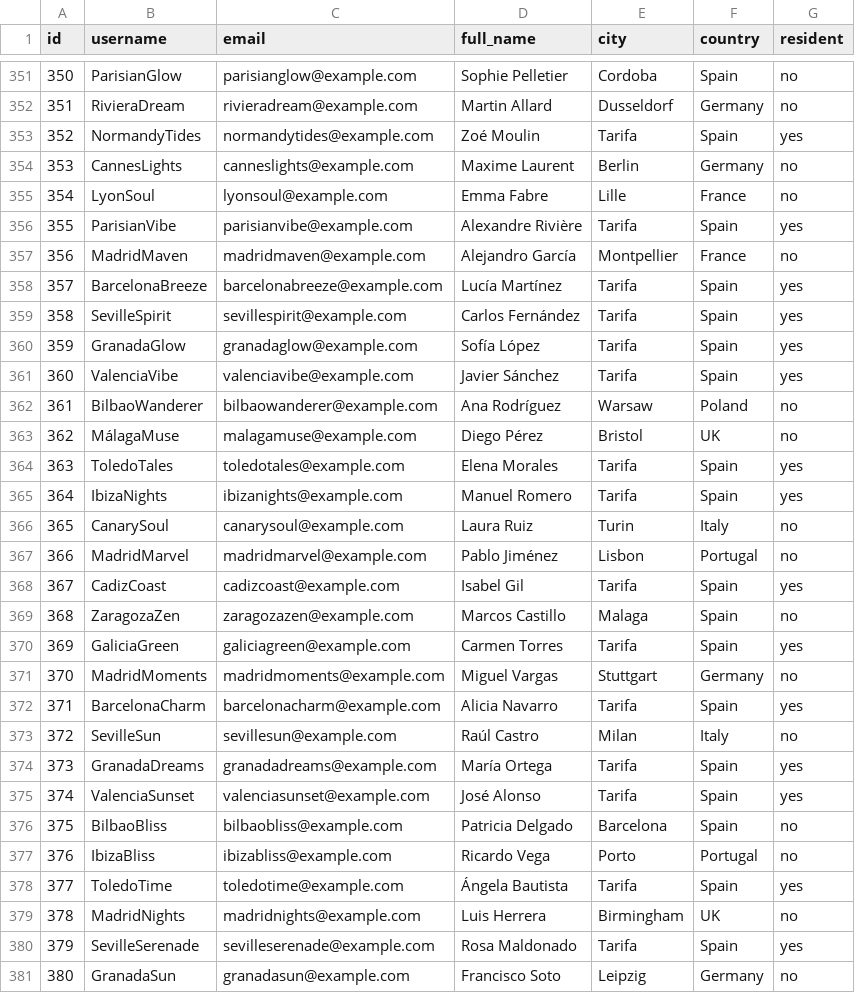
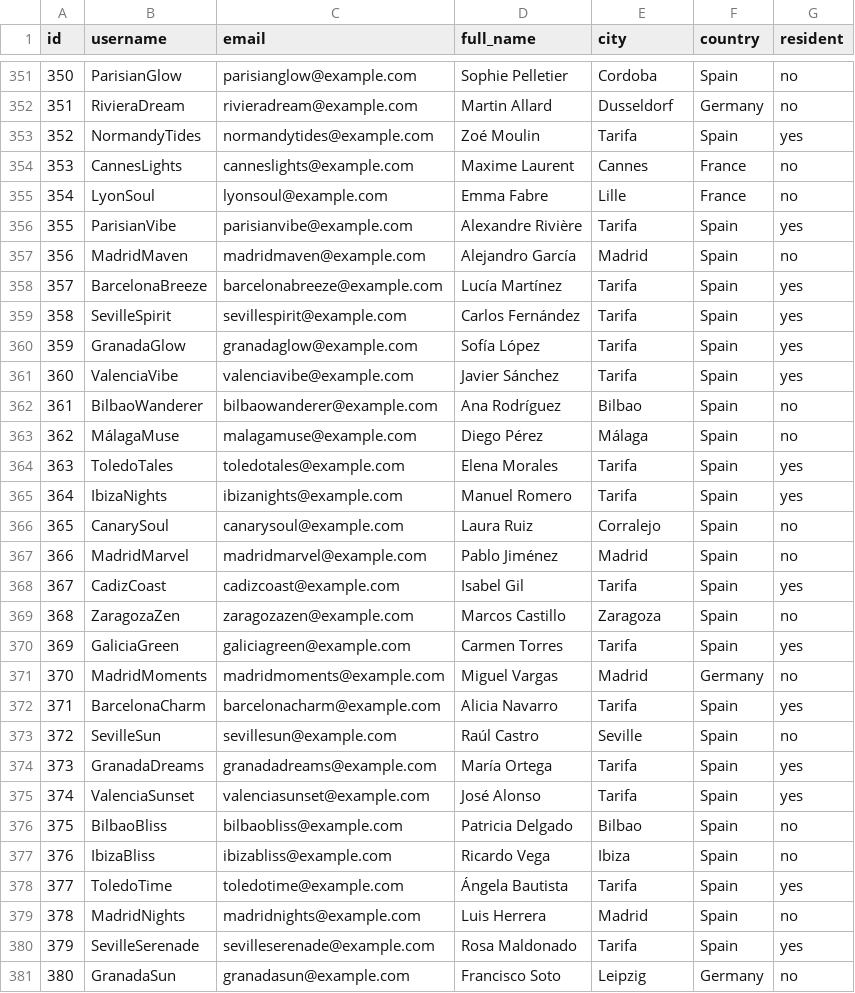
Before and after one commit to UlrikeDetective/code, a CSV file: SQL/PostGre/clients.csv, drawn as a sheet; only a part is shown, gaps mark what is left out; the diff covers the shown part only.

```diff
--- a/SQL/PostGre/clients.csv
+++ b/SQL/PostGre/clients.csv
@@ -353,6 +353,6 @@ id,username,email,full_name,city,country,resident
 352,NormandyTides,normandytides@example.com,Zoé Moulin,Tarifa,Spain,yes
-353,CannesLights,canneslights@example.com,Maxime Laurent,Berlin,Germany,no
+353,CannesLights,canneslights@example.com,Maxime Laurent,Cannes,France,no
 354,LyonSoul,lyonsoul@example.com,Emma Fabre,Lille,France,no
 355,ParisianVibe,parisianvibe@example.com,Alexandre Rivière,Tarifa,Spain,yes
-356,MadridMaven,madridmaven@example.com,Alejandro García,Montpellier,France,no
+356,MadridMaven,madridmaven@example.com,Alejandro García,Madrid,Spain,no
 357,BarcelonaBreeze,barcelonabreeze@example.com,Lucía Martínez,Tarifa,Spain,yes
@@ -361,20 +361,20 @@ id,username,email,full_name,city,country,resident
 360,ValenciaVibe,valenciavibe@example.com,Javier Sánchez,Tarifa,Spain,yes
-361,BilbaoWanderer,bilbaowanderer@example.com,Ana Rodríguez,Warsaw,Poland,no
-362,MálagaMuse,malagamuse@example.com,Diego Pérez,Bristol,UK,no
+361,BilbaoWanderer,bilbaowanderer@example.com,Ana Rodríguez,Bilbao,Spain,no
+362,MálagaMuse,malagamuse@example.com,Diego Pérez,Málaga,Spain,no
 363,ToledoTales,toledotales@example.com,Elena Morales,Tarifa,Spain,yes
 364,IbizaNights,ibizanights@example.com,Manuel Romero,Tarifa,Spain,yes
-365,CanarySoul,canarysoul@example.com,Laura Ruiz,Turin,Italy,no
-366,MadridMarvel,madridmarvel@example.com,Pablo Jiménez,Lisbon,Portugal,no
+365,CanarySoul,canarysoul@example.com,Laura Ruiz,Corralejo,Spain,no
+366,MadridMarvel,madridmarvel@example.com,Pablo Jiménez,Madrid,Spain,no
 367,CadizCoast,cadizcoast@example.com,Isabel Gil,Tarifa,Spain,yes
-368,ZaragozaZen,zaragozazen@example.com,Marcos Castillo,Malaga,Spain,no
+368,ZaragozaZen,zaragozazen@example.com,Marcos Castillo,Zaragoza,Spain,no
 369,GaliciaGreen,galiciagreen@example.com,Carmen Torres,Tarifa,Spain,yes
-370,MadridMoments,madridmoments@example.com,Miguel Vargas,Stuttgart,Germany,no
+370,MadridMoments,madridmoments@example.com,Miguel Vargas,Madrid,Germany,no
 371,BarcelonaCharm,barcelonacharm@example.com,Alicia Navarro,Tarifa,Spain,yes
-372,SevilleSun,sevillesun@example.com,Raúl Castro,Milan,Italy,no
+372,SevilleSun,sevillesun@example.com,Raúl Castro,Seville,Spain,no
 373,GranadaDreams,granadadreams@example.com,María Ortega,Tarifa,Spain,yes
 374,ValenciaSunset,valenciasunset@example.com,José Alonso,Tarifa,Spain,yes
-375,BilbaoBliss,bilbaobliss@example.com,Patricia Delgado,Barcelona,Spain,no
-376,IbizaBliss,ibizabliss@example.com,Ricardo Vega,Porto,Portugal,no
+375,BilbaoBliss,bilbaobliss@example.com,Patricia Delgado,Bilbao,Spain,no
+376,IbizaBliss,ibizabliss@example.com,Ricardo Vega,Ibiza,Spain,no
 377,ToledoTime,toledotime@example.com,Ángela Bautista,Tarifa,Spain,yes
-378,MadridNights,madridnights@example.com,Luis Herrera,Birmingham,UK,no
+378,MadridNights,madridnights@example.com,Luis Herrera,Madrid,Spain,no
 379,SevilleSerenade,sevilleserenade@example.com,Rosa Maldonado,Tarifa,Spain,yes
```
Also changed, not shown: 56 edited cells elsewhere in this file, 11 other files.
